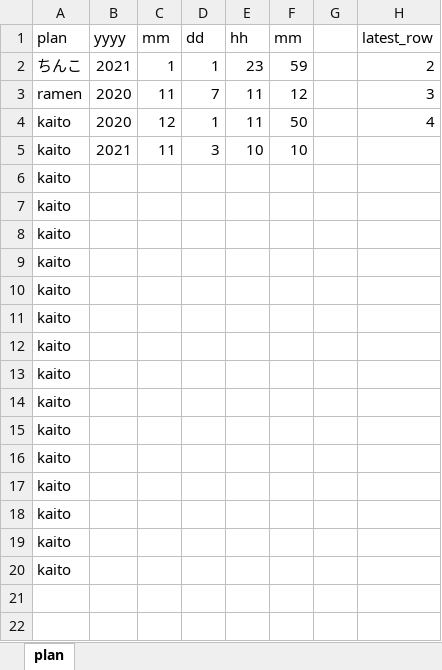
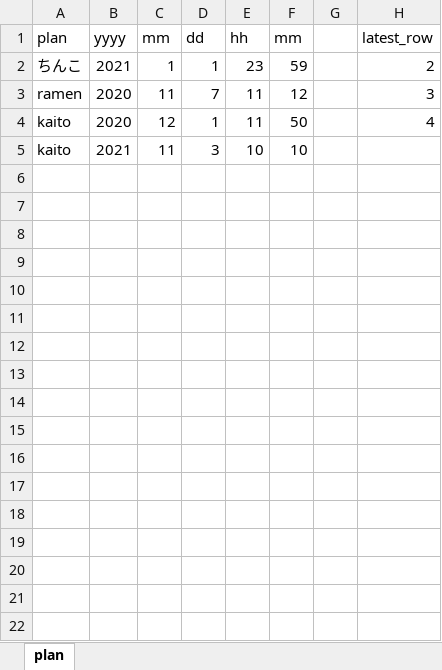
Before and after one commit to Kate941-su/linebot, an Excel workbook: sample1.xlsx, sheet plan, drawn as a sheet; only a part is shown; values as stored, in another font and other column widths than the file's, no borders; the diff names each change by its address in the sheet, - before the commit and + after, or states it on an @@ line.

```diff
--- a/sample1.xlsx (sheet plan)
+++ b/sample1.xlsx (sheet plan)
-A6:A20 (plan): kaito
+A6:A20 (plan): (empty)
```
Also changed, not shown: 4 other files.
